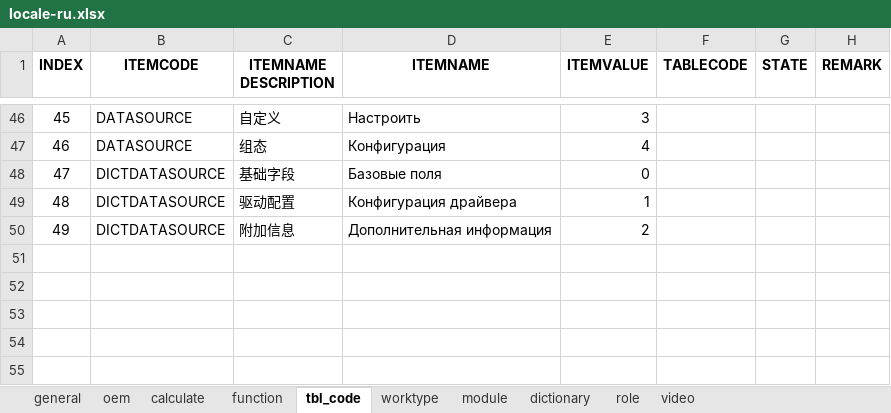
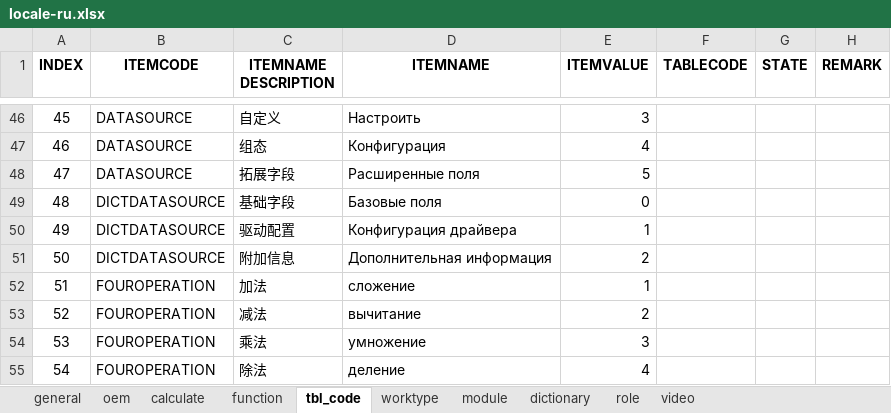
Before and after one commit to cosog/ap, an Excel workbook: WebRoot/oem/feizhou/locale/locale-ru.xlsx, sheet tbl_code, drawn as a sheet; only a part is shown, gaps mark what is left out; values as stored, in another font and other column widths than the file's, no borders; addresses are those after the commit; the diff names each change by its address in the sheet, - before the commit and + after, or states it on an @@ line.

```diff
--- a/WebRoot/oem/feizhou/locale/locale-ru.xlsx (sheet tbl_code)
+++ b/WebRoot/oem/feizhou/locale/locale-ru.xlsx (sheet tbl_code)
+row 48: 47 | DATASOURCE | 拓展字段 | Расширенные поля | 5
@@ column A (INDEX) renumbered between rows 49 and 51 @@
+row 52: 51 | FOUROPERATION | 加法 | сложение | 1
+row 53: 52 | FOUROPERATION | 减法 | вычитание | 2
+row 54: 53 | FOUROPERATION | 乘法 | умножение | 3
+row 55: 54 | FOUROPERATION | 除法 | деление | 4
```
Also changed, not shown: sheet function, WebRoot/oem/cnpc/locale/locale-en.xlsx, WebRoot/oem/feizhou/locale/locale-en.xlsx, 12 other files.
